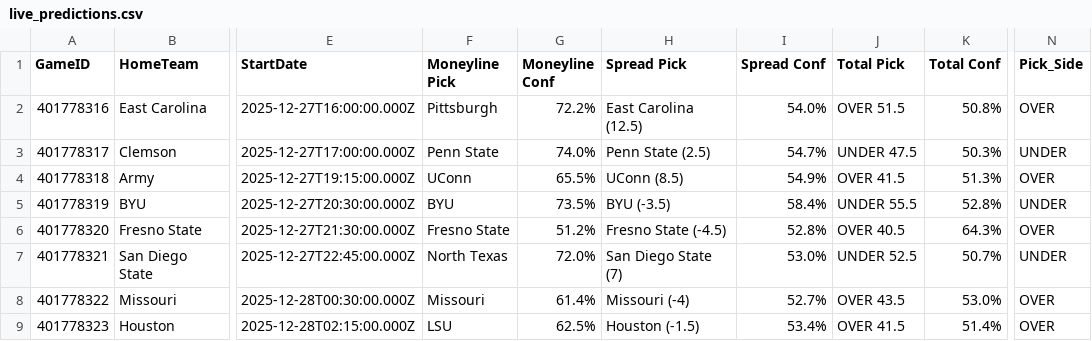
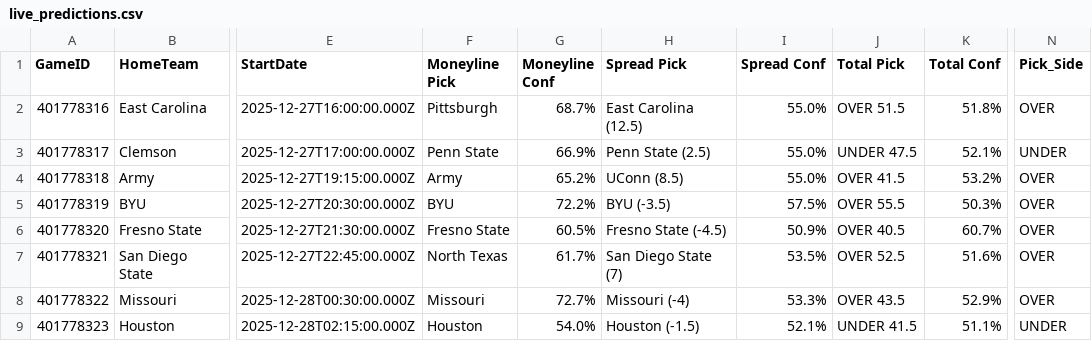
Before and after one commit to andrewrpokorny-source/cfb-analytics, a CSV file: live_predictions.csv, drawn as a sheet; only a part is shown, gaps mark what is left out; the diff covers the shown part only; the diff names each change by its address in the sheet, - before the commit and + after, or states it on an @@ line.

```diff
--- a/live_predictions.csv
+++ b/live_predictions.csv
-G2 (Moneyline Conf): 72.2%
+G2 (Moneyline Conf): 68.7%
-I2 (Spread Conf): 54.0%
+I2 (Spread Conf): 55.0%
-K2 (Total Conf): 50.8%
+K2 (Total Conf): 51.8%
-G3 (Moneyline Conf): 74.0%
+G3 (Moneyline Conf): 66.9%
-I3 (Spread Conf): 54.7%
+I3 (Spread Conf): 55.0%
-K3 (Total Conf): 50.3%
+K3 (Total Conf): 52.1%
-F4 (Moneyline Pick): UConn
+F4 (Moneyline Pick): Army
-G4 (Moneyline Conf): 65.5%
+G4 (Moneyline Conf): 65.2%
-I4 (Spread Conf): 54.9%
+I4 (Spread Conf): 55.0%
-K4 (Total Conf): 51.3%
+K4 (Total Conf): 53.2%
-G5 (Moneyline Conf): 73.5%
+G5 (Moneyline Conf): 72.2%
-I5 (Spread Conf): 58.4%
+I5 (Spread Conf): 57.5%
-J5 (Total Pick): UNDER 55.5
+J5 (Total Pick): OVER 55.5
-K5 (Total Conf): 52.8%
+K5 (Total Conf): 50.3%
-N5 (Pick_Side): UNDER
+N5 (Pick_Side): OVER
-G6 (Moneyline Conf): 51.2%
+G6 (Moneyline Conf): 60.5%
-I6 (Spread Conf): 52.8%
+I6 (Spread Conf): 50.9%
-K6 (Total Conf): 64.3%
+K6 (Total Conf): 60.7%
-G7 (Moneyline Conf): 72.0%
+G7 (Moneyline Conf): 61.7%
-I7 (Spread Conf): 53.0%
+I7 (Spread Conf): 53.5%
-J7 (Total Pick): UNDER 52.5
+J7 (Total Pick): OVER 52.5
-K7 (Total Conf): 50.7%
+K7 (Total Conf): 51.6%
-N7 (Pick_Side): UNDER
+N7 (Pick_Side): OVER
-G8 (Moneyline Conf): 61.4%
+G8 (Moneyline Conf): 72.7%
-I8 (Spread Conf): 52.7%
+I8 (Spread Conf): 53.3%
-K8 (Total Conf): 53.0%
+K8 (Total Conf): 52.9%
-F9 (Moneyline Pick): LSU
+F9 (Moneyline Pick): Houston
-G9 (Moneyline Conf): 62.5%
+G9 (Moneyline Conf): 54.0%
-I9 (Spread Conf): 53.4%
+I9 (Spread Conf): 52.1%
-J9 (Total Pick): OVER 41.5
+J9 (Total Pick): UNDER 41.5
-K9 (Total Conf): 51.4%
+K9 (Total Conf): 51.1%
-N9 (Pick_Side): OVER
+N9 (Pick_Side): UNDER
```
Also changed, not shown: 3 removed rows and 76 edited cells elsewhere in this file, 3 other files.
